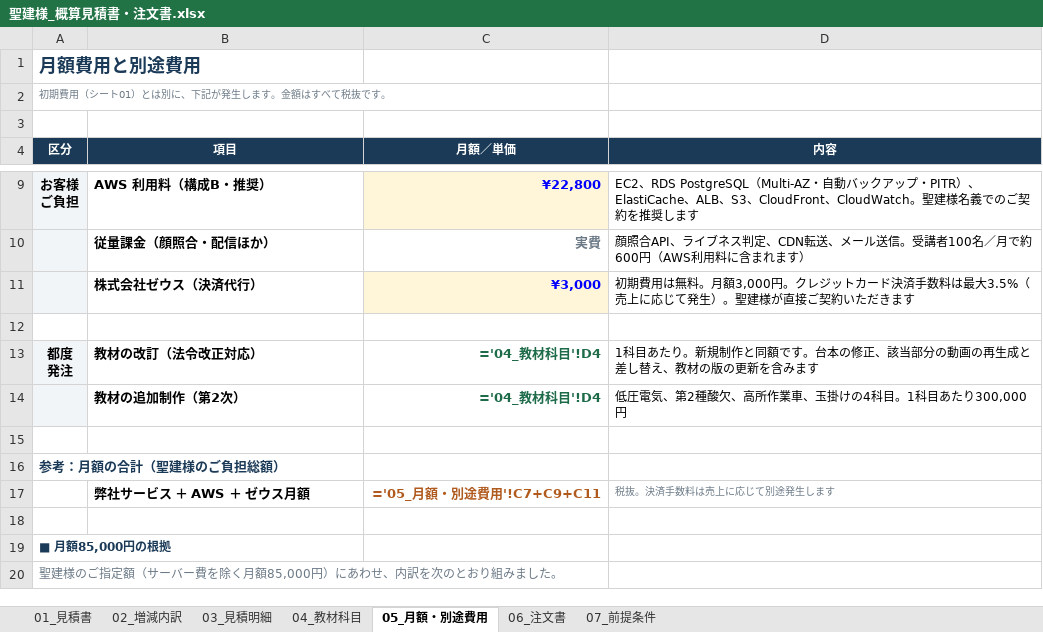
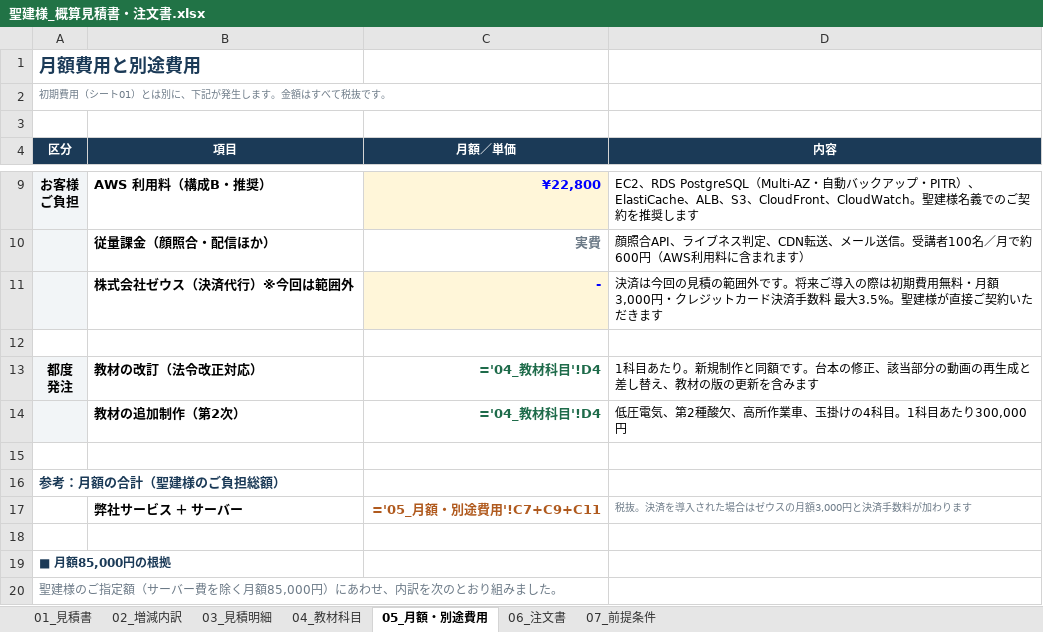
Before and after one commit to fujiwara-superior/-, an Excel workbook: quote/聖建様_概算見積書・注文書.xlsx, sheet 05_月額・別途費用, drawn as a sheet; only a part is shown, gaps mark what is left out; values as stored, in another font and other column widths than the file's, no borders; formulas without a stored value are shown as written; removed rows and columns are numbered as before the commit, all else as after; the diff names each change by its address in the sheet, - before the commit and + after, or states it on an @@ line.

```diff
--- a/quote/聖建様_概算見積書・注文書.xlsx (sheet 05_月額・別途費用)
+++ b/quote/聖建様_概算見積書・注文書.xlsx (sheet 05_月額・別途費用)
-row 11:  | 株式会社ゼウス（決済代行） | ¥3,000 | 初期費用は無料。月額3,000円。クレジットカード決済手数料は最大3.5%（売上に応じて発生）。聖建様が直接ご契約いただきます
+row 11:  | 株式会社ゼウス（決済代行）※今回は範囲外 | - | 決済は今回の見積の範囲外です。将来ご導入の際は初期費用無料・月額3,000円・クレジットカード決済手数料 最大3.5%。聖建様が直接ご契約いただきます
-row 17:  | 弊社サービス ＋ AWS ＋ ゼウス月額 | ='05_月額・別途費用'!C7+C9+C11 | 税抜。決済手数料は売上に応じて別途発生します
+row 17:  | 弊社サービス ＋ サーバー | ='05_月額・別途費用'!C7+C9+C11 | 税抜。決済を導入された場合はゼウスの月額3,000円と決済手数料が加わります
```
Also changed, not shown: sheet 02_増減内訳, sheet 03_見積明細, sheet 01_見積書, sheet 06_注文書, sheet 07_前提条件, 7 other files.
